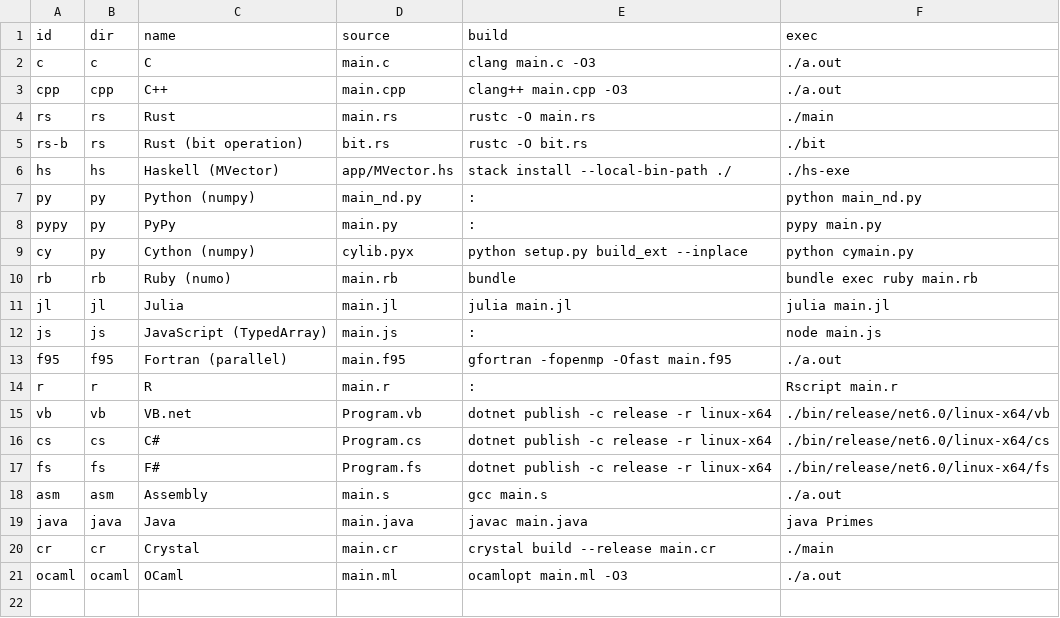
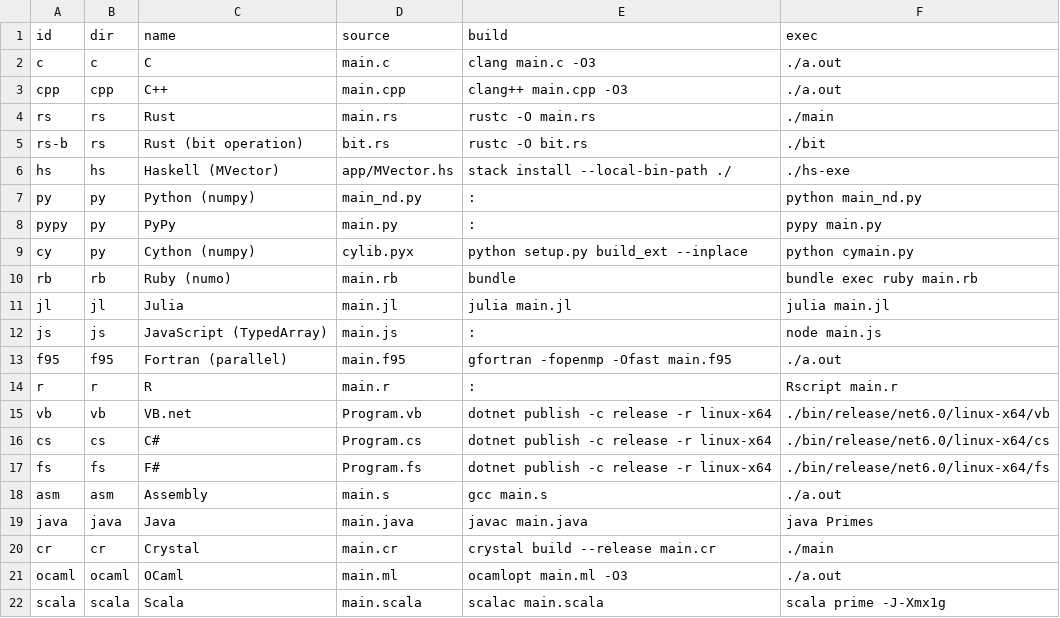
Before and after one commit to boletales/which-lang-to-learn, a CSV file: settings.csv, drawn as a sheet; the diff names each change by its address in the sheet, - before the commit and + after, or states it on an @@ line.

Commit message:
added scala

```diff
--- a/settings.csv
+++ b/settings.csv
+row 22: scala | scala | Scala | main.scala | scalac main.scala | scala prime -J-Xmx1g
```
Also changed, not shown: 4 other files.
